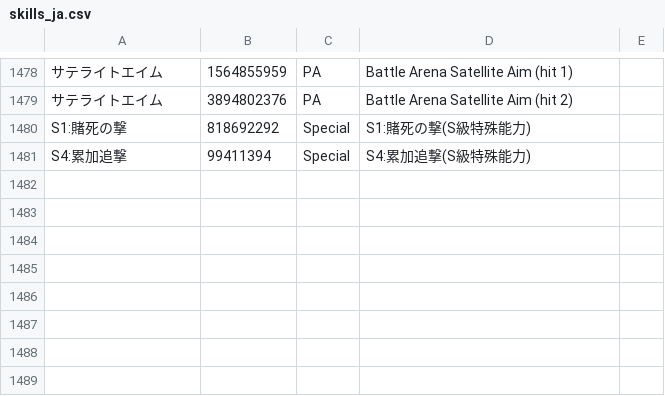
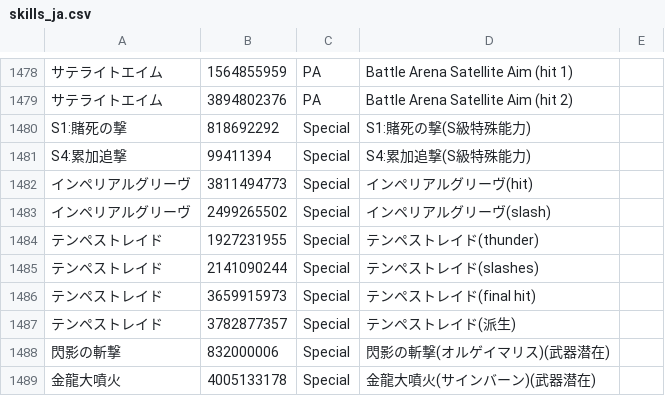
Before and after one commit to mmosalon/dDPSm-data, a CSV file: prop/skills_ja.csv, drawn as a sheet; only a part is shown, gaps mark what is left out; the diff names each change by its address in the sheet, - before the commit and + after, or states it on an @@ line.

Commit message:
skills更新

```diff
--- a/prop/skills_ja.csv
+++ b/prop/skills_ja.csv
+row 1482: インペリアルグリーヴ | 3811494773 | Special | インペリアルグリーヴ(hit)
+row 1483: インペリアルグリーヴ | 2499265502 | Special | インペリアルグリーヴ(slash)
+row 1484: テンペストレイド | 1927231955 | Special | テンペストレイド(thunder)
+row 1485: テンペストレイド | 2141090244 | Special | テンペストレイド(slashes)
+row 1486: テンペストレイド | 3659915973 | Special | テンペストレイド(final hit)
+row 1487: テンペストレイド | 3782877357 | Special | テンペストレイド(派生)
+row 1488: 閃影の斬撃 | 832000006 | Special | 閃影の斬撃(オルゲイマリス)(武器潜在)
+row 1489: 金龍大噴火 | 4005133178 | Special | 金龍大噴火(サインバーン)(武器潜在)
```
